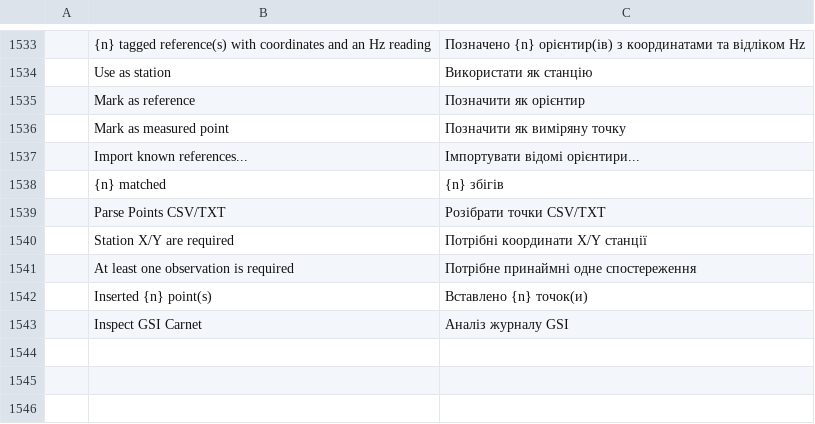
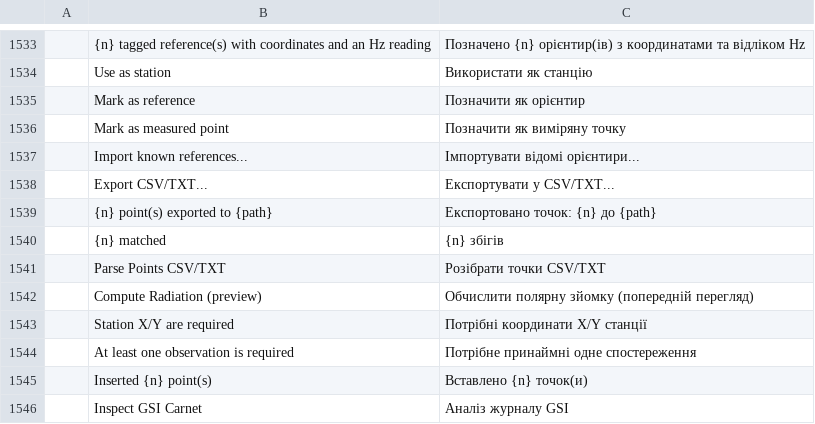
Before and after one commit to zorgglubb/cadcraft, a TSV file: crates/ui-egui/src/i18n/uk.tsv, drawn as a sheet; only a part is shown, gaps mark what is left out.

```diff
--- a/crates/ui-egui/src/i18n/uk.tsv
+++ b/crates/ui-egui/src/i18n/uk.tsv
@@ -1537,4 +1537,7 @@
 	Import known references...	Імпортувати відомі орієнтири...
+	Export CSV/TXT...	Експортувати у CSV/TXT...
+	{n} point(s) exported to {path}	Експортовано точок: {n} до {path}
 	{n} matched	{n} збігів
 	Parse Points CSV/TXT	Розібрати точки CSV/TXT
+	Compute Radiation (preview)	Обчислити полярну зйомку (попередній перегляд)
 	Station X/Y are required	Потрібні координати X/Y станції
```
Also changed, not shown: crates/ui-egui/src/i18n/fr.tsv, 5 other files.
